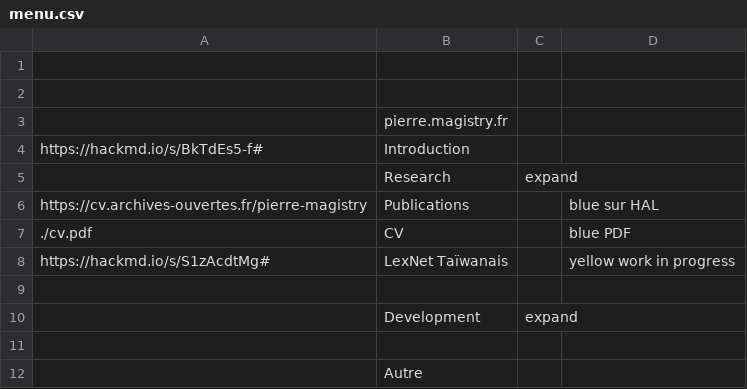
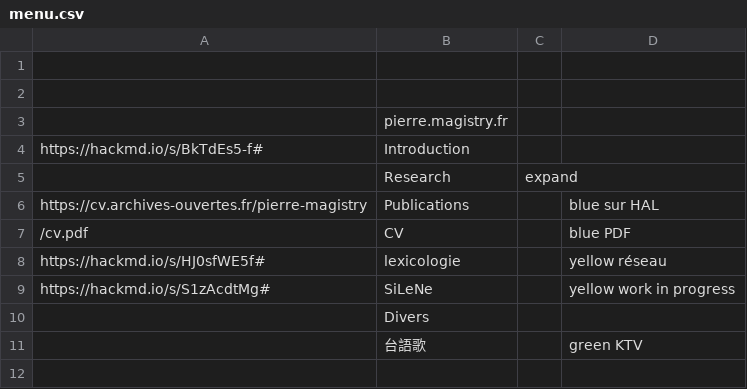
Before and after one commit to a-tsioh/hackfoldr-2.0-forkme, a CSV file: menu.csv, drawn as a sheet.

Commit message:
synchro

```diff
--- a/menu.csv
+++ b/menu.csv
@@ -6,7 +6,6 @@ https://hackmd.io/s/BkTdEs5-f#,Introduction,,
 https://cv.archives-ouvertes.fr/pierre-magistry,Publications,, "blue sur HAL"
-./cv.pdf, CV,, "blue PDF"
-https://hackmd.io/s/S1zAcdtMg#, LexNet Taïwanais,, "yellow work in progress"
-,,,
-,Development,expand,
-,,,
-,Autre,,
+/cv.pdf, CV,, "blue PDF"
+https://hackmd.io/s/HJ0sfWE5f#,lexicologie,,"yellow réseau"
+https://hackmd.io/s/S1zAcdtMg#, SiLeNe,, "yellow work in progress"
+,Divers,,
+, 台語歌,, "green KTV"
```
